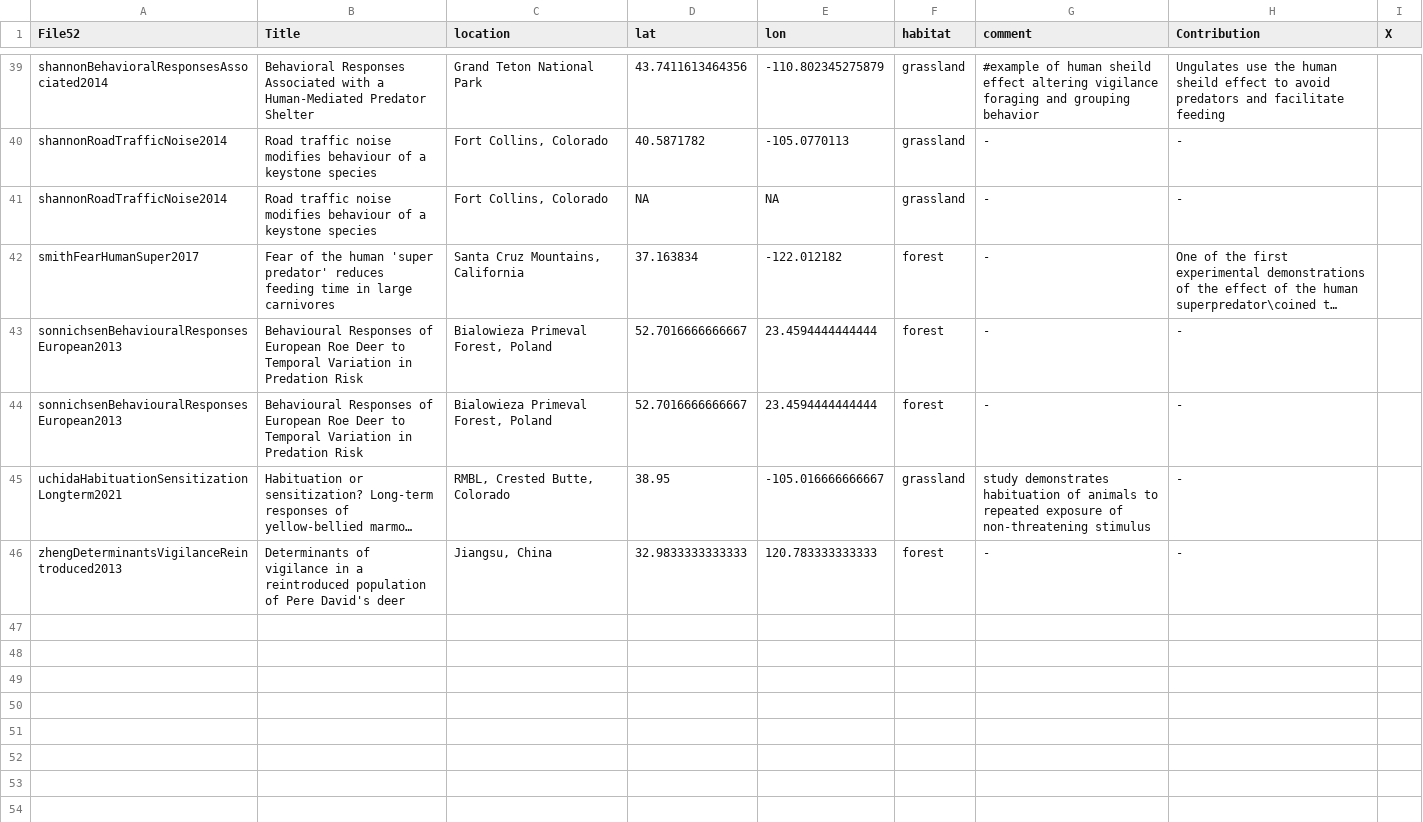
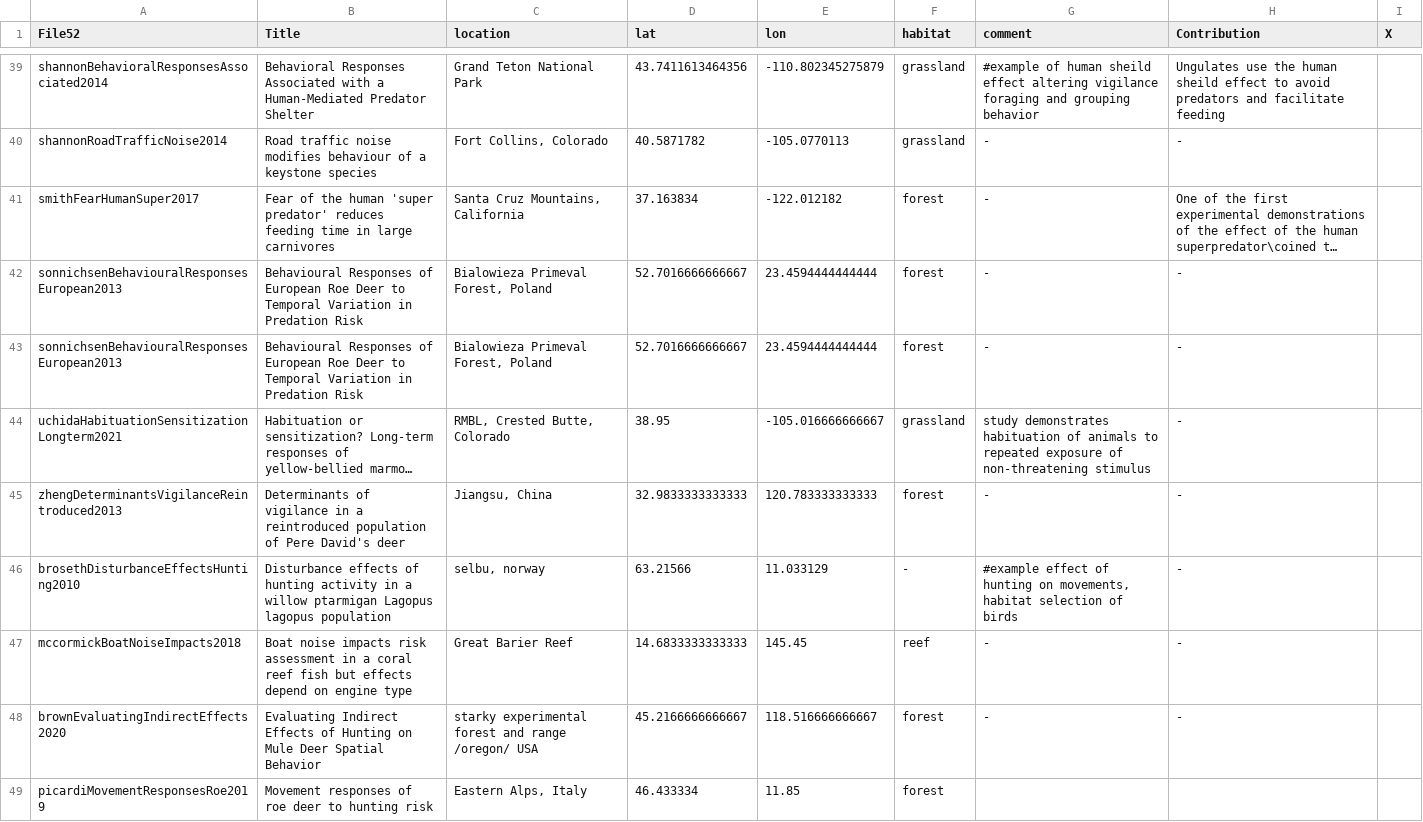
Before and after one commit to cheesesnakes/superpredator-or-superscary, a CSV file: meta-analysis/studies.csv, drawn as a sheet; only a part is shown, gaps mark what is left out; long unchanged cells end in …; removed rows and columns are numbered as before the commit, all else as after; the diff names each change by its address in the sheet, - before the commit and + after, or states it on an @@ line.

```diff
--- a/meta-analysis/studies.csv
+++ b/meta-analysis/studies.csv
-row 41: shannonRoadTrafficNoise2014 | Road traffic noise modifies behaviour of a keystone species | Fort Collins, Colorado | NA | NA | grassland | - | -
+row 46: brosethDisturbanceEffectsHunting2010 | Disturbance effects of hunting activity in a willow ptarmigan Lagopus lagopus population | selbu, norway | 63.21566 | 11.033129 | - | #example effect of hunting on movements, habitat selection of birds | -
+row 47: mccormickBoatNoiseImpacts2018 | Boat noise impacts risk assessment in a coral reef fish but effects depend on engine type | Great Barier Reef | 14.6833333333333 | 145.45 | reef | - | -
+row 48: brownEvaluatingIndirectEffects2020 | Evaluating Indirect Effects of Hunting on Mule Deer Spatial Behavior | starky experimental forest and range /oregon/ USA | 45.2166666666667 | 118.516666666667 | forest | - | -
+row 49: picardiMovementResponsesRoe2019 | Movement responses of roe deer to hunting risk | Eastern Alps, Italy | 46.433334 | 11.85 | forest
```
Also changed, not shown: meta-analysis/data/chapter-1_covariates.csv, meta-analysis/data/size.csv, 4 other files.
